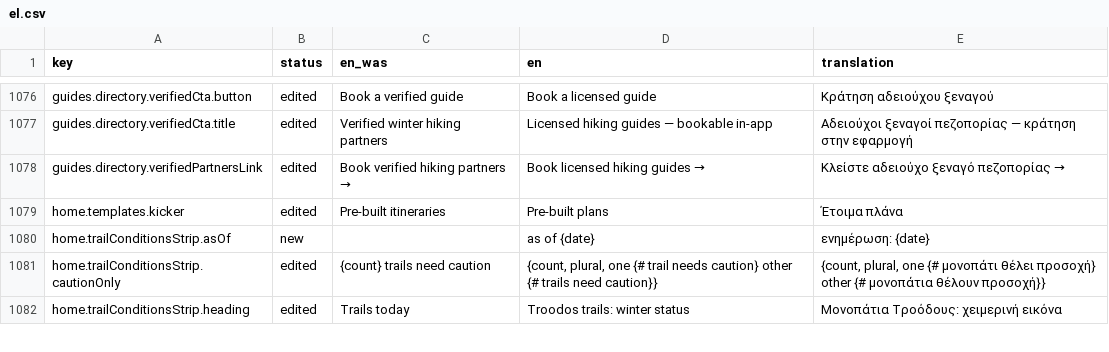
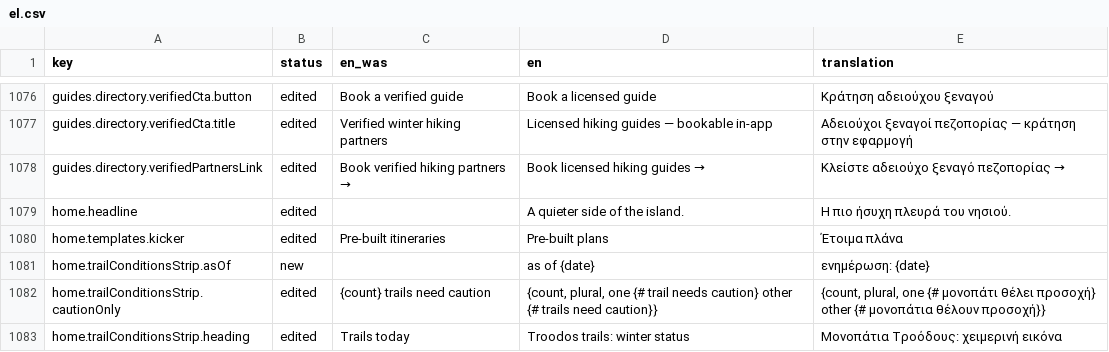
Before and after one commit to G9MaGiC/cyprus-winter, a CSV file: docs/i18n-review/el.csv, drawn as a sheet; only a part is shown, gaps mark what is left out; the diff names each change by its address in the sheet, - before the commit and + after, or states it on an @@ line.

```diff
--- a/docs/i18n-review/el.csv
+++ b/docs/i18n-review/el.csv
+row 1079: home.headline | edited |  | A quieter side of the island. | Η πιο ήσυχη πλευρά του νησιού.
```
Also changed, not shown: docs/i18n-review/de.csv, docs/i18n-review/pl.csv, 8 other files.
